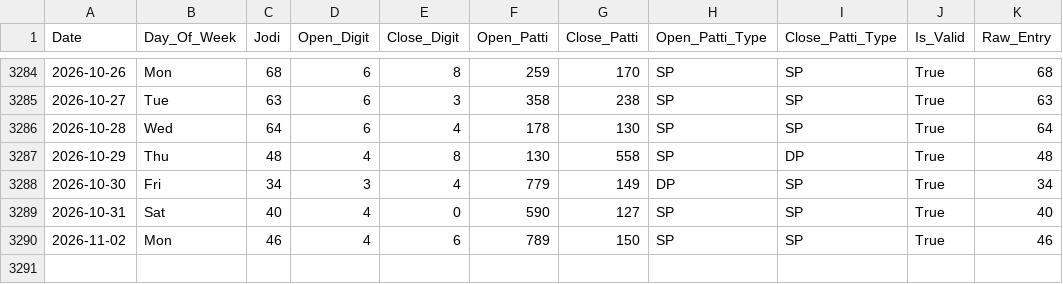
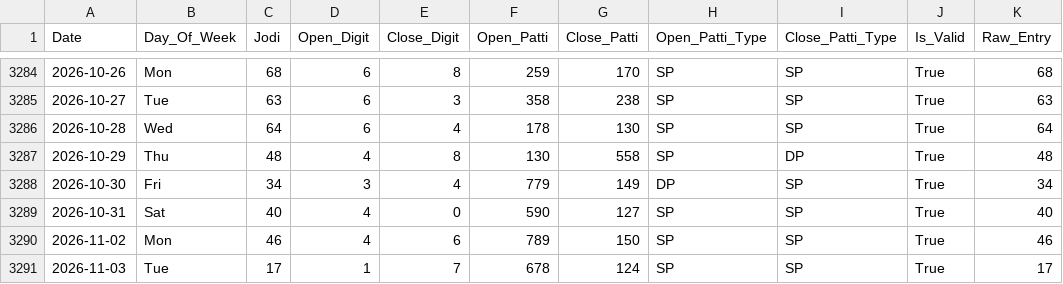
Before and after one commit to zevbuild/zevbuild, a CSV file: tools/matka/kalyan_historical_data.csv, drawn as a sheet; only a part is shown, gaps mark what is left out.

```diff
--- a/tools/matka/kalyan_historical_data.csv
+++ b/tools/matka/kalyan_historical_data.csv
@@ -3290 +3290,2 @@ Date,Day_Of_Week,Jodi,Open_Digit,Close_Digit,Open_Patti,Close_Patti,Open_Patti_T
 2026-11-02,Mon,46,4,6,789,150,SP,SP,True,46
+2026-11-03,Tue,17,1,7,678,124,SP,SP,True,17
```
Also changed, not shown: tools/matka/kalyan_4_35_to_6_35/kalyan_historical_data.csv, 10 other files.
